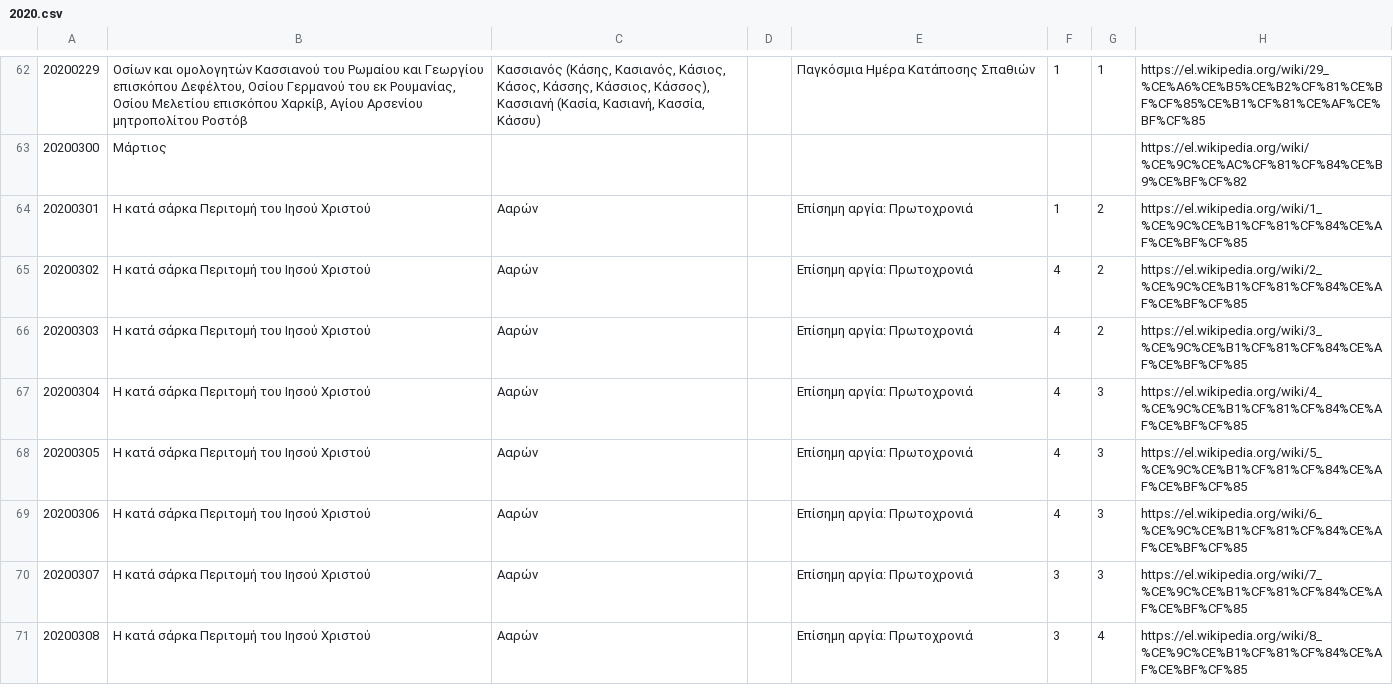
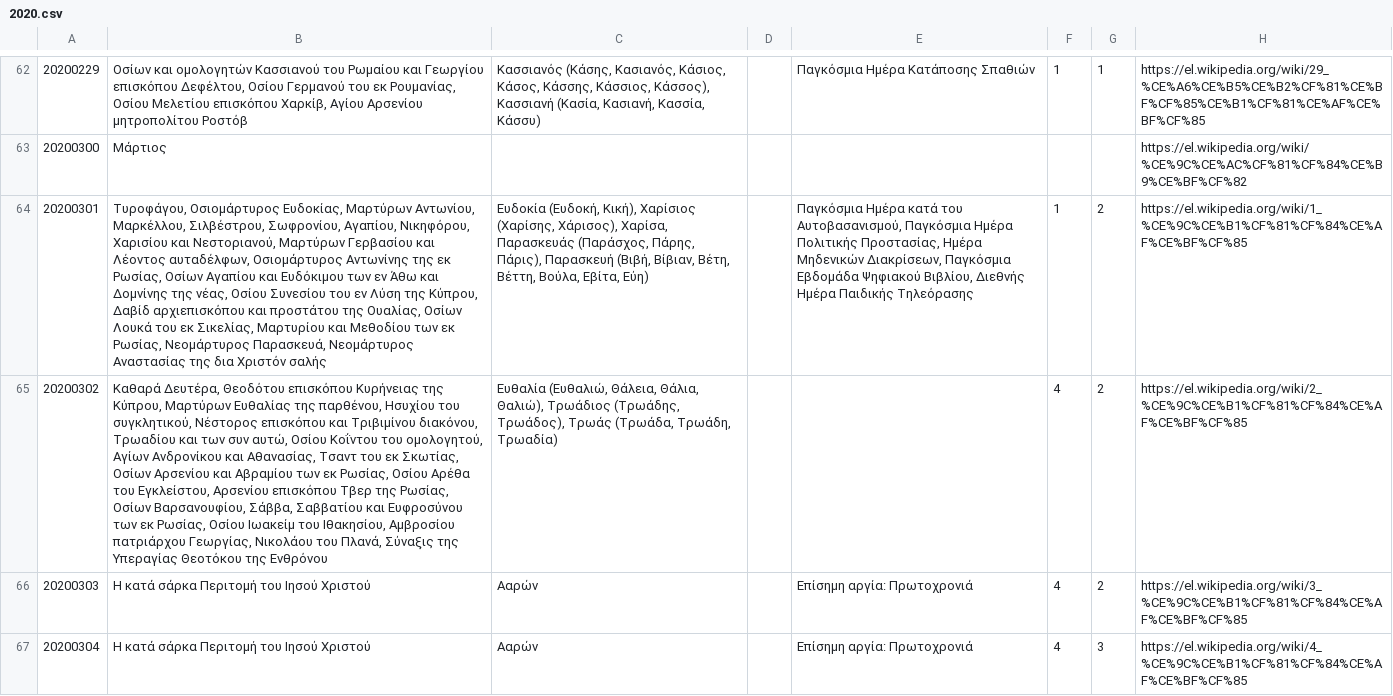
Before and after one commit to smekras/holydays-generator, a CSV file: files/2020.csv, drawn as a sheet; only a part is shown, gaps mark what is left out; the shorter side is filled out with more unchanged rows; the diff names each change by its address in the sheet, - before the commit and + after, or states it on an @@ line.

```diff
--- a/files/2020.csv
+++ b/files/2020.csv
-B64: Η κατά σάρκα Περιτομή του Ιησού Χριστού
+B64: Τυροφάγου, Οσιομάρτυρος Ευδοκίας, Μαρτύρων Αντωνίου, Μαρκέλλου, Σιλβέστρου, Σωφρονίου, Αγαπίου, Νικηφόρου, Χαρισίου και Νεστοριανού, Μαρτύρων Γερβασίου και Λέοντος αυταδέλφων, Οσιομάρτυρος Αντωνίνης της εκ Ρωσίας, Οσίων Αγαπίου και Ευδόκιμου των εν Άθω και Δομνίνης της νέας, Οσίου Συνεσίου του εν Λύση της Κύπρου, Δαβίδ αρχιεπισκόπου και προστάτου της Ουαλίας, Οσίων Λουκά του εκ Σικελίας, Μαρτυρίου και Μεθοδίου των εκ Ρωσίας, Νεομάρτυρος Παρασκευά, Νεομάρτυρος Αναστασίας της δια Χριστόν σαλής
-C64: Ααρών
+C64: Ευδοκία (Ευδοκή, Κική), Χαρίσιος (Χαρίσης, Χάρισος), Χαρίσα, Παρασκευάς (Παράσχος, Πάρης, Πάρις), Παρασκευή (Βιβή, Βίβιαν, Βέτη, Βέττη, Βούλα, Εβίτα, Εύη)
-E64: Επίσημη αργία: Πρωτοχρονιά
+E64: Παγκόσμια Ημέρα κατά του Αυτοβασανισμού, Παγκόσμια Ημέρα Πολιτικής Προστασίας, Ημέρα Μηδενικών Διακρίσεων, Παγκόσμια Εβδομάδα Ψηφιακού Βιβλίου, Διεθνής Ημέρα Παιδικής Τηλεόρασης
-B65: Η κατά σάρκα Περιτομή του Ιησού Χριστού
+B65: Καθαρά Δευτέρα, Θεοδότου επισκόπου Κυρήνειας της Κύπρου, Μαρτύρων Ευθαλίας της παρθένου, Ησυχίου του συγκλητικού, Νέστορος επισκόπου και Τριβιμίνου διακόνου, Τρωαδίου και των συν αυτώ, Οσίου Κοΐντου του ομολογητού, Αγίων Ανδρονίκου και Αθανασίας, Τσαντ του εκ Σκωτίας, Οσίων Αρσενίου και Αβραμίου των εκ Ρωσίας, Οσίου Αρέθα του Εγκλείστου, Αρσενίου επισκόπου Τβερ της Ρωσίας, Οσίων Βαρσανουφίου, Σάββα, Σαββατίου και Ευφροσύνου των εκ Ρωσίας, Οσίου Ιωακείμ του Ιθακησίου, Αμβροσίου πατριάρχου Γεωργίας, Νικολάου του Πλανά, Σύναξις της Υπεραγίας Θεοτόκου της Ενθρόνου
-C65: Ααρών
+C65: Ευθαλία (Ευθαλιώ, Θάλεια, Θάλια, Θαλιώ), Τρωάδιος (Τρωάδης, Τρωάδος), Τρωάς (Τρωάδα, Τρωάδη, Τρωαδία)
-E65: Επίσημη αργία: Πρωτοχρονιά
+E65: (empty)
```
Also changed, not shown: files/2015.csv, 4 other files.
